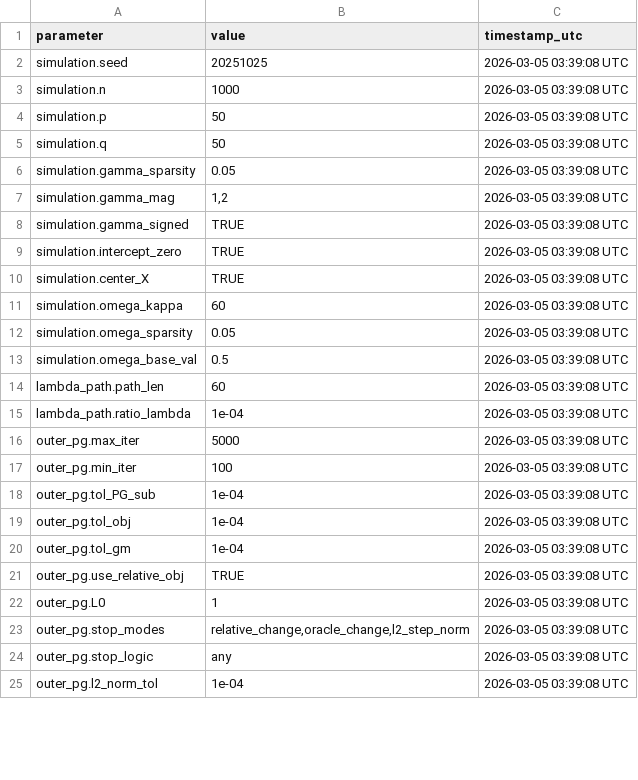
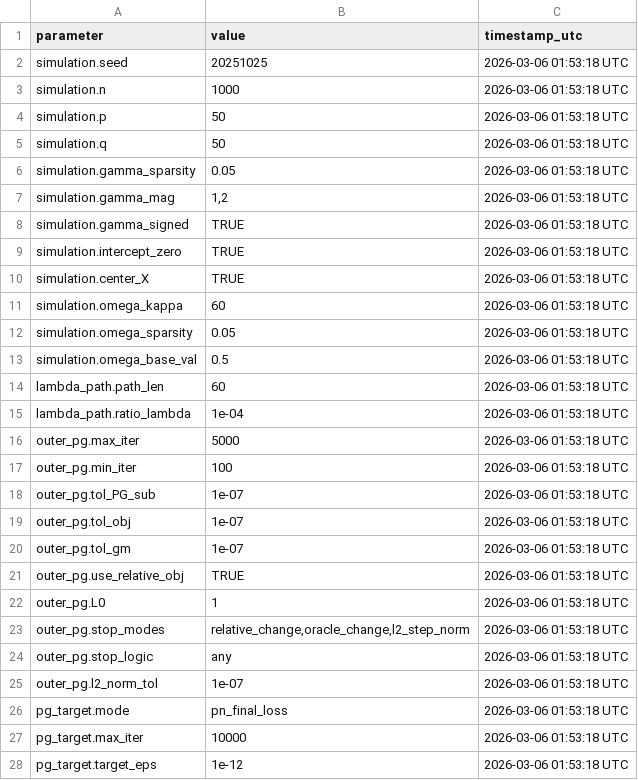
Before and after one commit to feng0423-sys/Guaasian_Self_Concordant, a CSV file: simulation_parameter_catalog.csv, drawn as a sheet; only a part is shown; the diff covers the shown part only.

Commit message:
Update simulation time comparison

```diff
--- a/simulation_parameter_catalog.csv
+++ b/simulation_parameter_catalog.csv
@@ -1,25 +1,28 @@
 "parameter","value","timestamp_utc"
-"simulation.seed","20251025","2026-03-05 03:39:08 UTC"
-"simulation.n","1000","2026-03-05 03:39:08 UTC"
-"simulation.p","50","2026-03-05 03:39:08 UTC"
-"simulation.q","50","2026-03-05 03:39:08 UTC"
-"simulation.gamma_sparsity","0.05","2026-03-05 03:39:08 UTC"
-"simulation.gamma_mag","1,2","2026-03-05 03:39:08 UTC"
-"simulation.gamma_signed","TRUE","2026-03-05 03:39:08 UTC"
-"simulation.intercept_zero","TRUE","2026-03-05 03:39:08 UTC"
-"simulation.center_X","TRUE","2026-03-05 03:39:08 UTC"
-"simulation.omega_kappa","60","2026-03-05 03:39:08 UTC"
-"simulation.omega_sparsity","0.05","2026-03-05 03:39:08 UTC"
-"simulation.omega_base_val","0.5","2026-03-05 03:39:08 UTC"
-"lambda_path.path_len","60","2026-03-05 03:39:08 UTC"
-"lambda_path.ratio_lambda","1e-04","2026-03-05 03:39:08 UTC"
-"outer_pg.max_iter","5000","2026-03-05 03:39:08 UTC"
-"outer_pg.min_iter","100","2026-03-05 03:39:08 UTC"
-"outer_pg.tol_PG_sub","1e-04","2026-03-05 03:39:08 UTC"
-"outer_pg.tol_obj","1e-04","2026-03-05 03:39:08 UTC"
-"outer_pg.tol_gm","1e-04","2026-03-05 03:39:08 UTC"
-"outer_pg.use_relative_obj","TRUE","2026-03-05 03:39:08 UTC"
-"outer_pg.L0","1","2026-03-05 03:39:08 UTC"
-"outer_pg.stop_modes","relative_change,oracle_change,l2_step_norm","2026-03-05 03:39:08 UTC"
-"outer_pg.stop_logic","any","2026-03-05 03:39:08 UTC"
-"outer_pg.l2_norm_tol","1e-04","2026-03-05 03:39:08 UTC"
+"simulation.seed","20251025","2026-03-06 01:53:18 UTC"
+"simulation.n","1000","2026-03-06 01:53:18 UTC"
+"simulation.p","50","2026-03-06 01:53:18 UTC"
+"simulation.q","50","2026-03-06 01:53:18 UTC"
+"simulation.gamma_sparsity","0.05","2026-03-06 01:53:18 UTC"
+"simulation.gamma_mag","1,2","2026-03-06 01:53:18 UTC"
+"simulation.gamma_signed","TRUE","2026-03-06 01:53:18 UTC"
+"simulation.intercept_zero","TRUE","2026-03-06 01:53:18 UTC"
+"simulation.center_X","TRUE","2026-03-06 01:53:18 UTC"
+"simulation.omega_kappa","60","2026-03-06 01:53:18 UTC"
+"simulation.omega_sparsity","0.05","2026-03-06 01:53:18 UTC"
+"simulation.omega_base_val","0.5","2026-03-06 01:53:18 UTC"
+"lambda_path.path_len","60","2026-03-06 01:53:18 UTC"
+"lambda_path.ratio_lambda","1e-04","2026-03-06 01:53:18 UTC"
+"outer_pg.max_iter","5000","2026-03-06 01:53:18 UTC"
+"outer_pg.min_iter","100","2026-03-06 01:53:18 UTC"
+"outer_pg.tol_PG_sub","1e-07","2026-03-06 01:53:18 UTC"
+"outer_pg.tol_obj","1e-07","2026-03-06 01:53:18 UTC"
+"outer_pg.tol_gm","1e-07","2026-03-06 01:53:18 UTC"
+"outer_pg.use_relative_obj","TRUE","2026-03-06 01:53:18 UTC"
+"outer_pg.L0","1","2026-03-06 01:53:18 UTC"
+"outer_pg.stop_modes","relative_change,oracle_change,l2_step_norm","2026-03-06 01:53:18 UTC"
+"outer_pg.stop_logic","any","2026-03-06 01:53:18 UTC"
+"outer_pg.l2_norm_tol","1e-07","2026-03-06 01:53:18 UTC"
+"pg_target.mode","pn_final_loss","2026-03-06 01:53:18 UTC"
+"pg_target.max_iter","10000","2026-03-06 01:53:18 UTC"
+"pg_target.target_eps","1e-12","2026-03-06 01:53:18 UTC"
```
Also changed, not shown: 1 added row and 67 edited cells elsewhere in this file, 44 other files.
